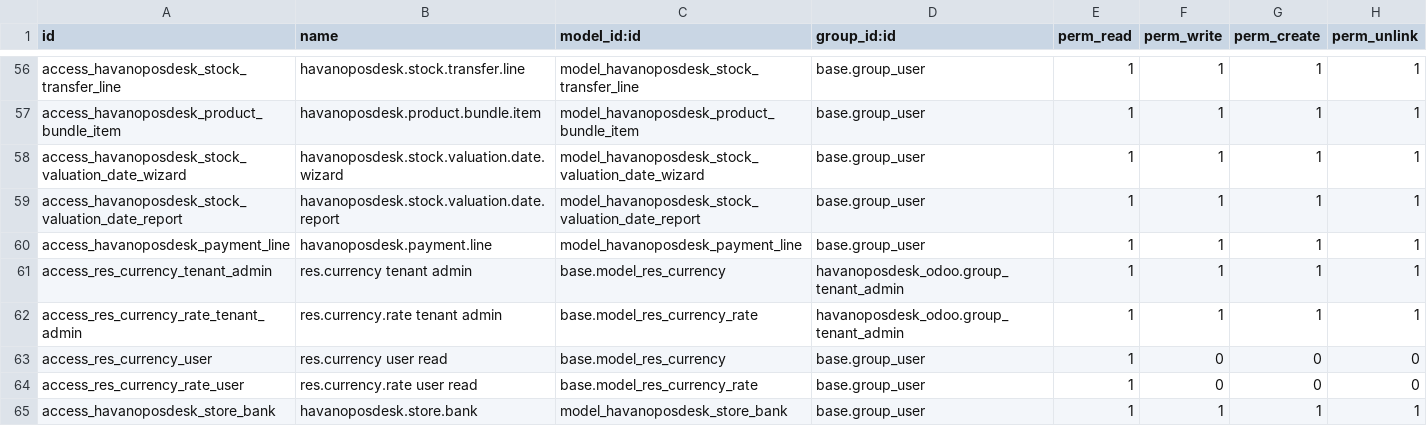
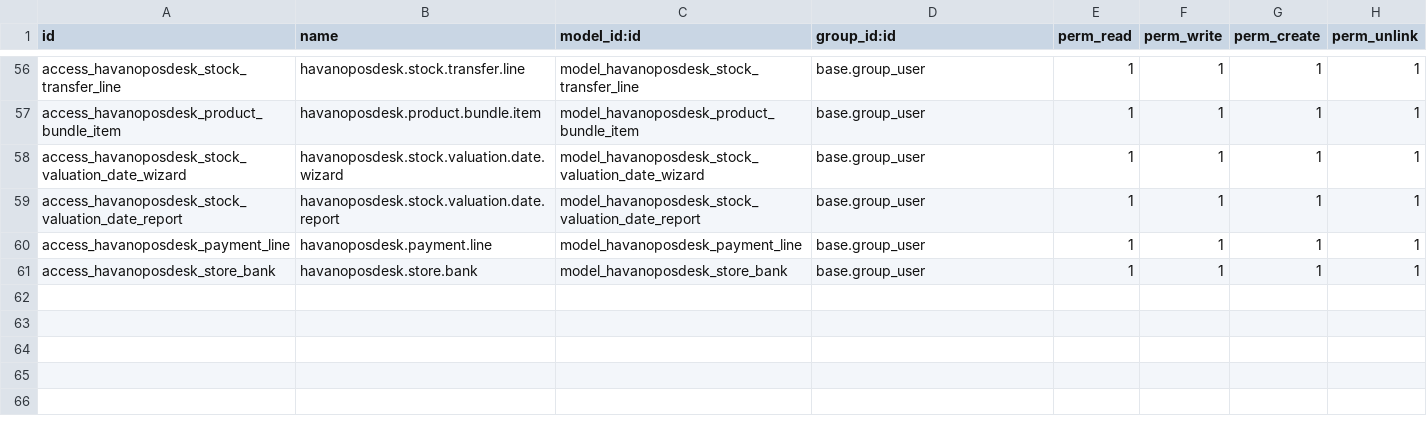
Before and after one commit to draftpos/havanoposdesk_odoo, a CSV file: security/ir.model.access.csv, drawn as a sheet; only a part is shown, gaps mark what is left out; the diff names each change by its address in the sheet, - before the commit and + after, or states it on an @@ line.

Commit message:
fix: resolve res.currency access error across sales invoices and reports

```diff
--- a/security/ir.model.access.csv
+++ b/security/ir.model.access.csv
-row 61: access_res_currency_tenant_admin | res.currency tenant admin | base.model_res_currency | havanoposdesk_odoo.group_tenant_admin | 1 | 1 | 1 | 1
-row 62: access_res_currency_rate_tenant_admin | res.currency.rate tenant admin | base.model_res_currency_rate | havanoposdesk_odoo.group_tenant_admin | 1 | 1 | 1 | 1
-row 63: access_res_currency_user | res.currency user read | base.model_res_currency | base.group_user | 1 | 0 | 0 | 0
-row 64: access_res_currency_rate_user | res.currency.rate user read | base.model_res_currency_rate | base.group_user | 1 | 0 | 0 | 0
```
